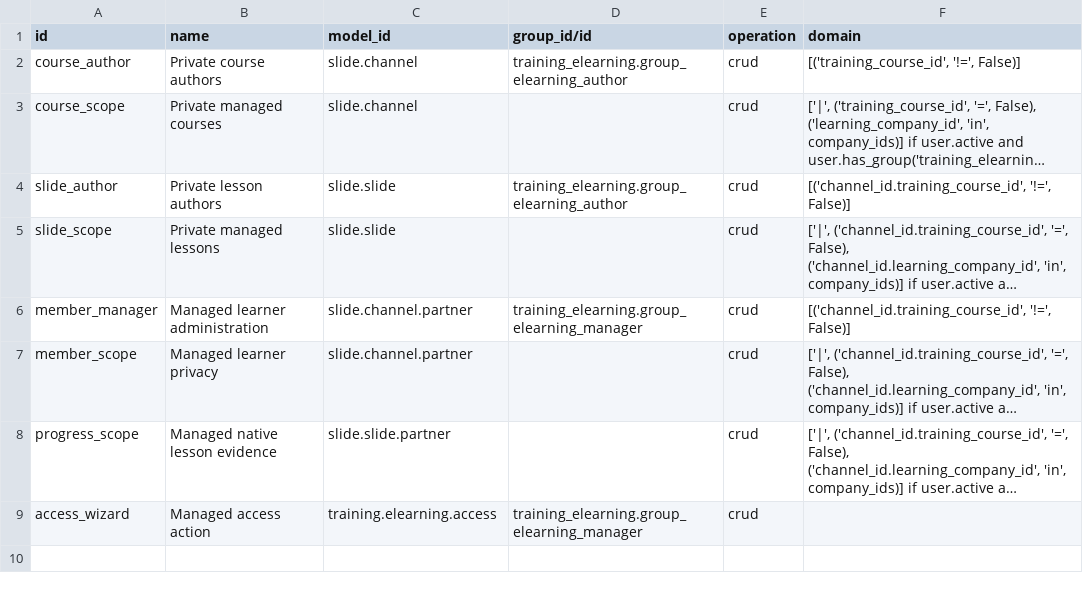
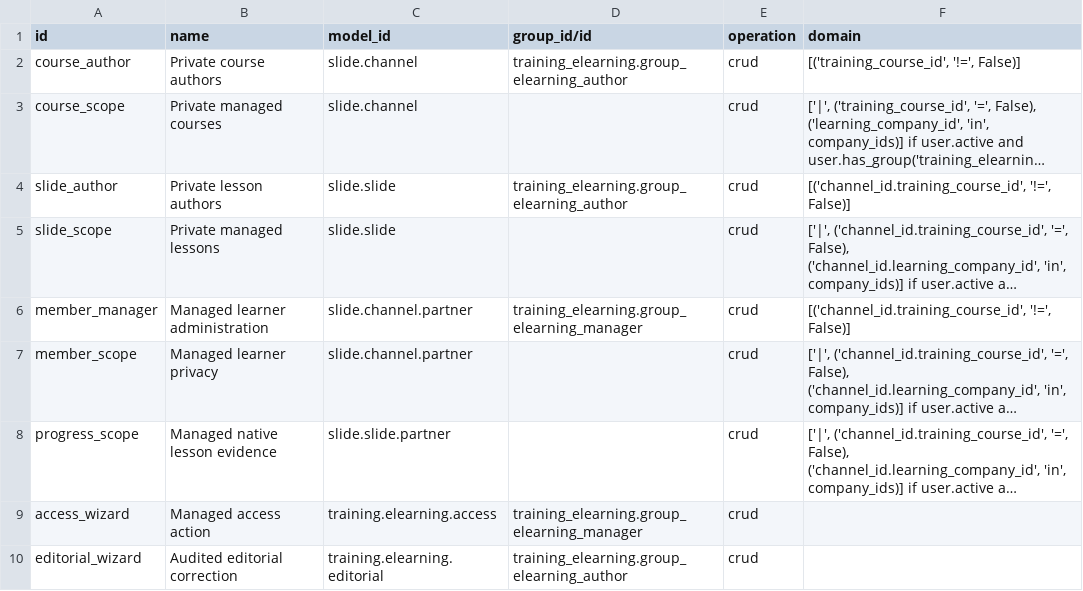
Before and after one commit to Progideo/training_management_elearning, a CSV file: addons/training_elearning/security/ir.access.csv, drawn as a sheet; long unchanged cells end in …; the diff names each change by its address in the sheet, - before the commit and + after, or states it on an @@ line.

```diff
--- a/addons/training_elearning/security/ir.access.csv
+++ b/addons/training_elearning/security/ir.access.csv
+row 10: editorial_wizard | Audited editorial correction | training.elearning.editorial | training_elearning.group_elearning_author | crud
```
Also changed, not shown: addons/training_elearning_survey/security/ir.access.csv, 31 other files.
